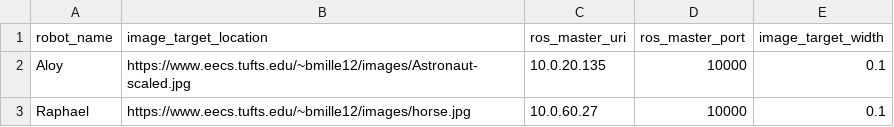
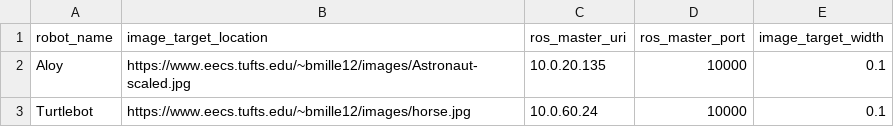
Before and after one commit to brennanmk/DARA, a CSV file: Database_Handler/robots.csv, drawn as a sheet.

```diff
--- a/Database_Handler/robots.csv
+++ b/Database_Handler/robots.csv
@@ -2,2 +2,2 @@ robot_name,image_target_location,ros_master_uri,ros_master_port,image_target_wid
 Aloy,https://www.eecs.tufts.edu/~bmille12/images/Astronaut-scaled.jpg,10.0.20.135,10000,0.1
-Raphael,https://www.eecs.tufts.edu/~bmille12/images/horse.jpg,10.0.60.27,10000,0.1
+Turtlebot,https://www.eecs.tufts.edu/~bmille12/images/horse.jpg,10.0.60.24,10000,0.1
```
Also changed, not shown: 9 other files.
